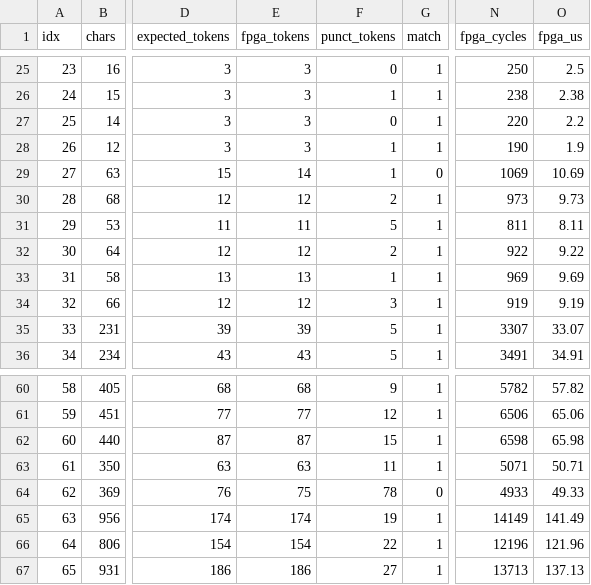
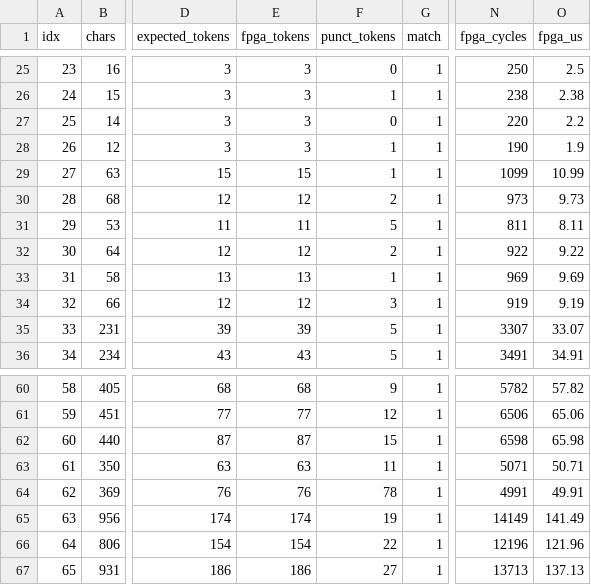
Before and after one commit to talsh123/tokenizer-vivado, a CSV file: analysis/results/comparison.csv, drawn as a sheet; only a part is shown, gaps mark what is left out; the diff names each change by its address in the sheet, - before the commit and + after, or states it on an @@ line.

```diff
--- a/analysis/results/comparison.csv
+++ b/analysis/results/comparison.csv
-E29 (fpga_tokens): 14
+E29 (fpga_tokens): 15
-G29 (match): 0
+G29 (match): 1
-N29 (fpga_cycles): 1069
+N29 (fpga_cycles): 1099
-O29 (fpga_us): 10.69
+O29 (fpga_us): 10.99
-E64 (fpga_tokens): 75
+E64 (fpga_tokens): 76
-G64 (match): 0
+G64 (match): 1
-N64 (fpga_cycles): 4933
+N64 (fpga_cycles): 4991
-O64 (fpga_us): 49.33
+O64 (fpga_us): 49.91
```
Also changed, not shown: analysis/results/fpga_results.csv, 1 other file.
